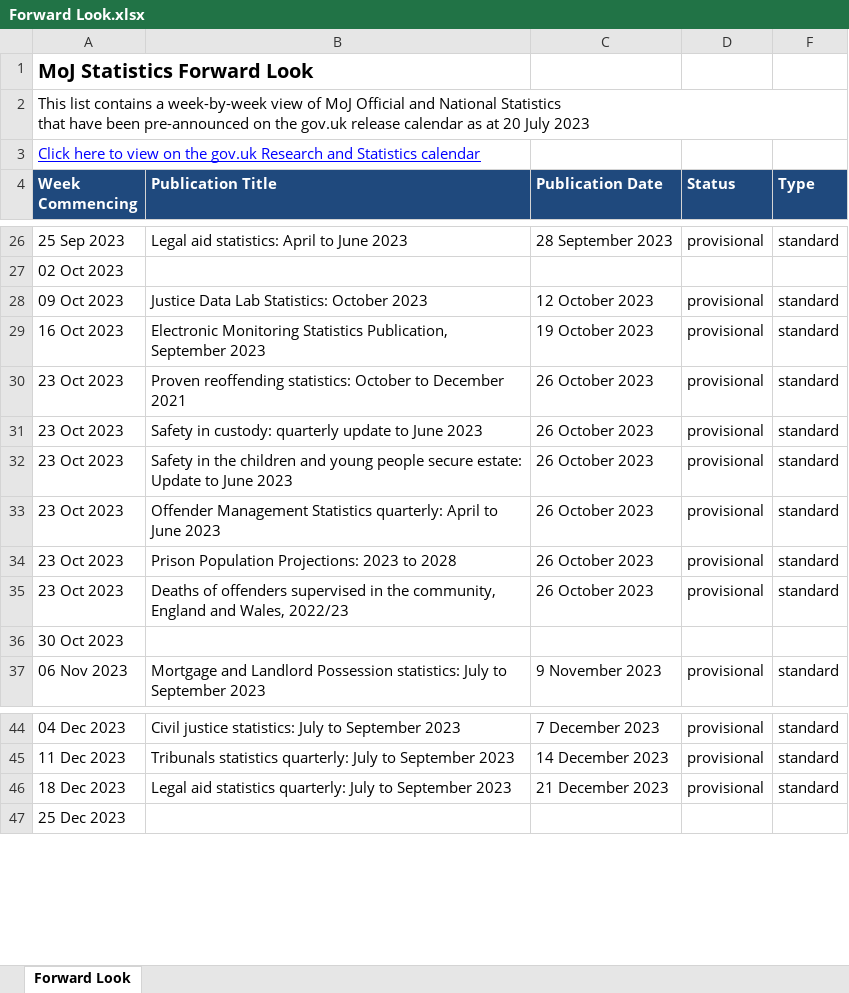
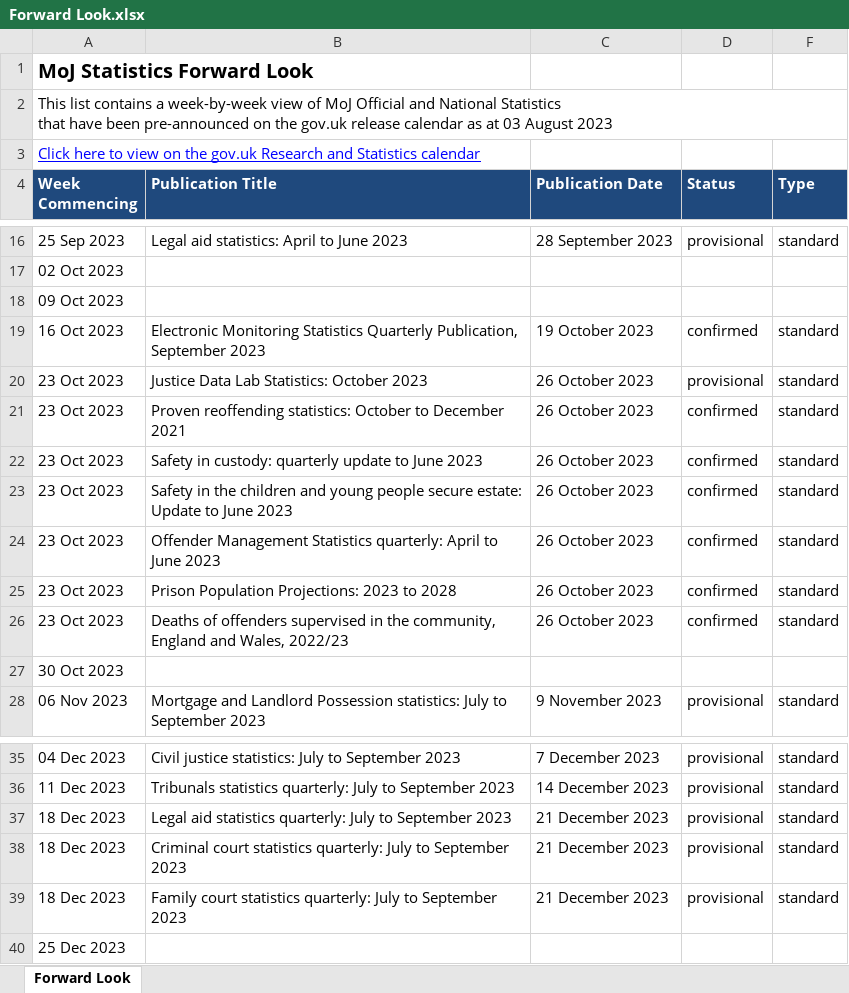
Before and after one commit to moj-analytical-services/stats-forward-look, an Excel workbook: Forward Look/Forward Look.xlsx, sheet Forward Look, drawn as a sheet; only a part is shown, gaps mark what is left out; values as stored, in another font and other column widths than the file's, no borders; conditional formats not drawn; removed rows and columns are numbered as before the commit, all else as after; the diff covers the shown part only; the diff names each change by its address in the sheet, - before the commit and + after, or states it on an @@ line.

```diff
--- a/Forward Look/Forward Look.xlsx (sheet Forward Look)
+++ b/Forward Look/Forward Look.xlsx (sheet Forward Look)
-A2 (Week Commencing): …as at 20 July 2023
+A2 (Week Commencing): …as at 03 August 2023
-row 28: 09 Oct 2023 | Justice Data Lab Statistics: October 2023 | 12 October 2023 | provisional | standard
+row 18: 09 Oct 2023
-B19 (Publication Title): …Monitoring Statistics Publication, September…
+B19 (Publication Title): …Monitoring Statistics Quarterly Publication, September…
-D19 (Status): provisional
+D19 (Status): confirmed
-B20 (Publication Title): Proven reoffending statistics: October to December 2021
+B20 (Publication Title): Justice Data Lab Statistics: October 2023
+row 21: 23 Oct 2023 | Proven reoffending statistics: October to December 2021 | 26 October 2023 | confirmed | standard
-D22:D26 (Status): provisional
+D22:D26 (Status): confirmed
+row 38: 18 Dec 2023 | Criminal court statistics quarterly: July to September 2023 | 21 December 2023 | provisional | standard
+row 39: 18 Dec 2023 | Family court statistics quarterly: July to September 2023 | 21 December 2023 | provisional | standard
```
Also changed, not shown: 9 added rows and 10 removed rows elsewhere in this sheet, hidden cells.
